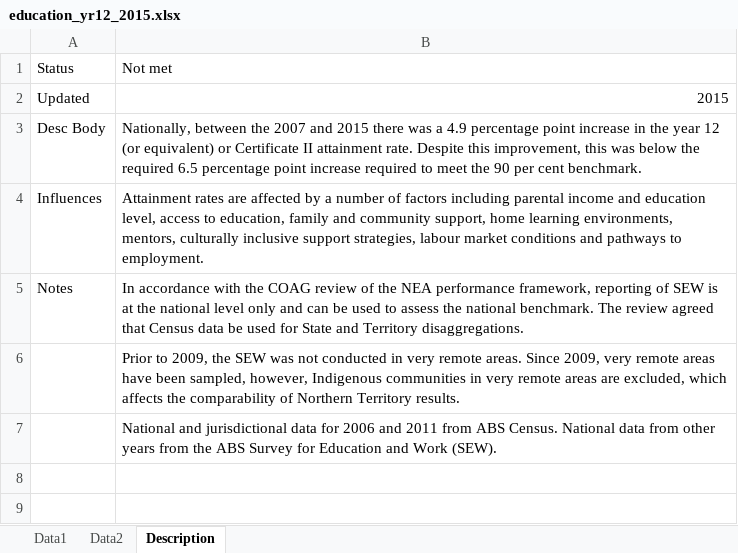
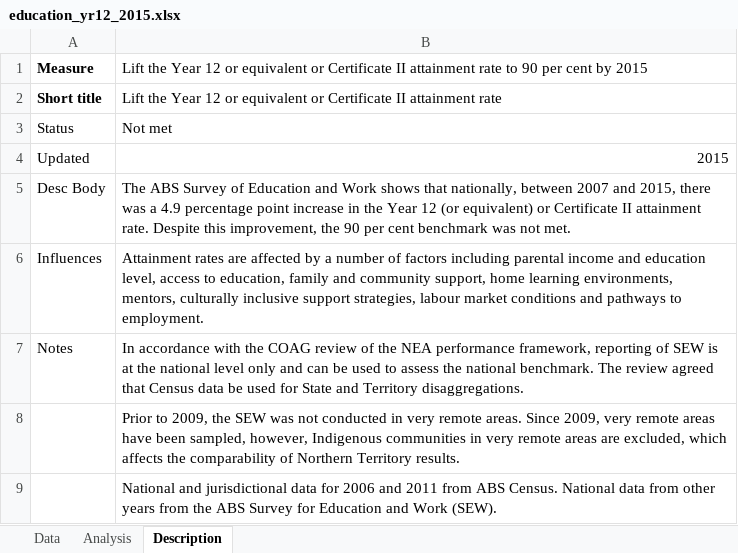
Before and after one commit to NICTA/openboard, an Excel workbook: dashboard_loader/education_yr12_2015_uploader/education_yr12_2015.xlsx, sheet Description, drawn as a sheet; values as stored, in another font and other column widths than the file's, no borders; addresses are those after the commit; the diff names each change by its address in the sheet, - before the commit and + after, or states it on an @@ line.

```diff
--- a/dashboard_loader/education_yr12_2015_uploader/education_yr12_2015.xlsx (sheet Description)
+++ b/dashboard_loader/education_yr12_2015_uploader/education_yr12_2015.xlsx (sheet Description)
-sheet tab: Data1
+sheet tab: Data
-sheet tab: Data2
+sheet tab: Analysis
+row 1: Measure | Lift the Year 12 or equivalent or Certificate II attainment rate to 90 per cent by 2015
+row 2: Short title | Lift the Year 12 or equivalent or Certificate II attainment rate
-B5: Nationally, between the 2007 and 2015 there was a 4.9 percentage point increase in the year 12 (or equivalent) or Certificate II attainment rate. Despite this improvement, this was below the required 6.5 percentage point increase required to meet the 90 per cent benchmark.
+B5: The ABS Survey of Education and Work shows that nationally, between 2007 and 2015, there was a 4.9 percentage point increase in the Year 12 (or equivalent) or Certificate II attainment rate. Despite this improvement, the 90 per cent benchmark was not met.
```
Also changed, not shown: sheet Data, sheet Analysis, dashboard_loader/housing_homelessness_npa_uploader/housing_homelessness_npa.xlsx, 22 other files.
